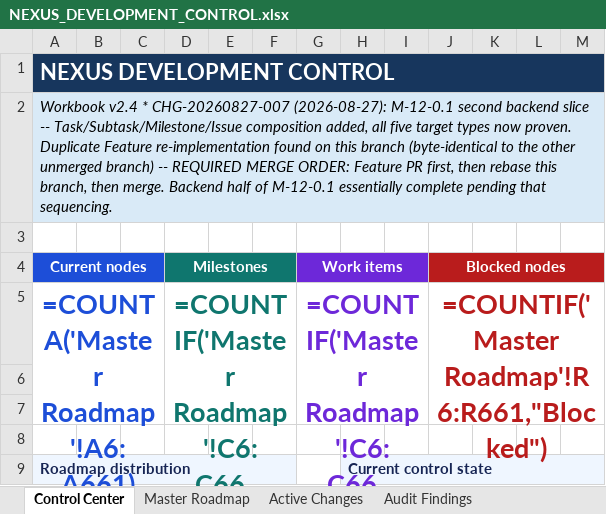
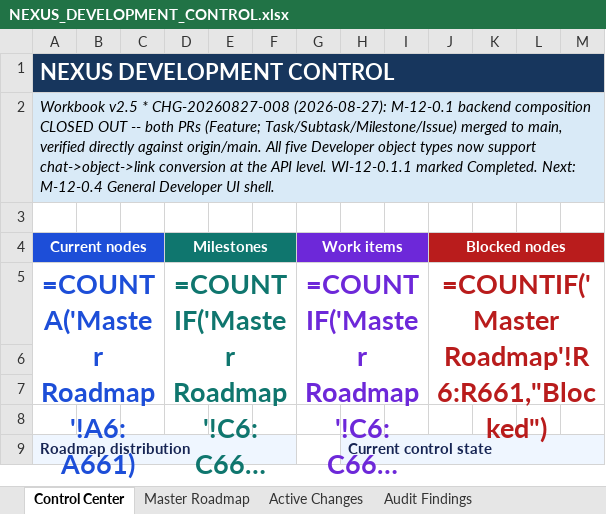
Before and after one commit to prtcare/Nexus.Developer, an Excel workbook: NEXUS_DEVELOPMENT_CONTROL.xlsx, sheet Control Center, drawn as a sheet; only a part is shown; long unchanged cells end in …; values as stored, in another font and other column widths than the file's, no borders; formulas without a stored value are shown as written; charts and pictures not drawn; the diff names each change by its address in the sheet, - before the commit and + after, or states it on an @@ line.

Commit message:
CHG-20260827-008: close out M-12-0.1 backend composition (v2.5)
Both PRs (Feature; Task/Subtask/Milestone/Issue) confirmed merged to main.
WI-12-0.1.1 marked Completed. Backend half of M-12-0.1 done -- all five
Developer object types support chat->object->link conversion at the API
level. Next: M-12-0.4 General Developer UI shell.

```diff
--- a/NEXUS_DEVELOPMENT_CONTROL.xlsx (sheet Control Center)
+++ b/NEXUS_DEVELOPMENT_CONTROL.xlsx (sheet Control Center)
-A2 (Current nodes): Workbook v2.4 * CHG-20260827-007 (2026-08-27): M-12-0.1 second backend slice -- Task/Subtask/Milestone/Issue composition added, all five target types now proven. Duplicate Feature re-implementation found on this branch (byte-identical to the other unmerged branch) -- REQUIRED MERGE ORDER: Feature PR first, then rebase this branch, then merge. Backend half of M-12-0.1 essentially complete pending that sequencing.
+A2 (Current nodes): Workbook v2.5 * CHG-20260827-008 (2026-08-27): M-12-0.1 backend composition CLOSED OUT -- both PRs (Feature; Task/Subtask/Milestone/Issue) merged to main, verified directly against origin/main. All five Developer object types now support chat->object->link conversion at the API level. WI-12-0.1.1 marked Completed. Next: M-12-0.4 General Developer UI shell.
```
Also changed, not shown: sheet Version History, sheet Active Changes, sheet Master Roadmap.
